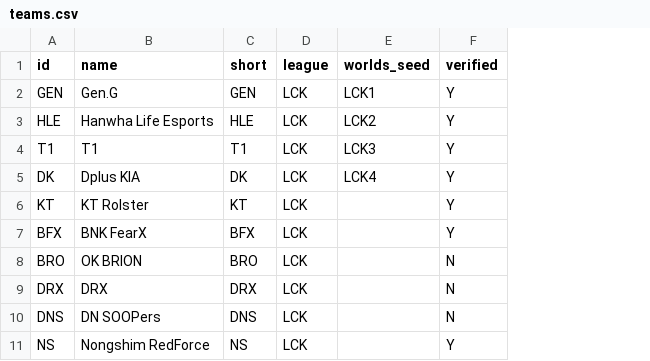
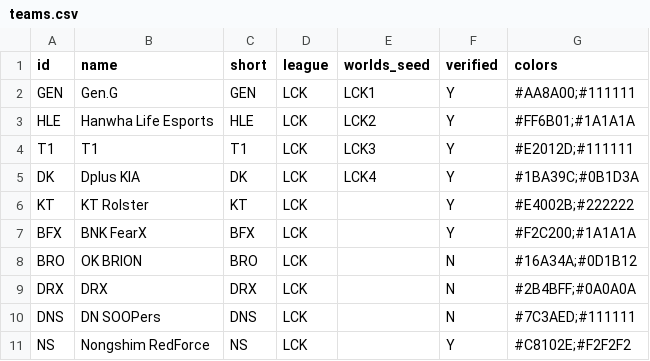
Before and after one commit to Eng77-gif/MCADDOON, a CSV file: data/packs/real-2026/csv/teams.csv, drawn as a sheet; only a part is shown; the diff names each change by its address in the sheet, - before the commit and + after, or states it on an @@ line.

```diff
--- a/data/packs/real-2026/csv/teams.csv
+++ b/data/packs/real-2026/csv/teams.csv
+column G (colors), rows 2-11: #AA8A00;#111111 | #FF6B01;#1A1A1A | #E2012D;#111111 | #1BA39C;#0B1D3A | #E4002B;#222222 | #F2C200;#1A1A1A | #16A34A;#0D1B12 | #2B4BFF;#0A0A0A | #7C3AED;#111111 | #C8102E;#F2F2F2
```
Also changed, not shown: data/packs/real-2026/csv/players.csv, 12 other files.
